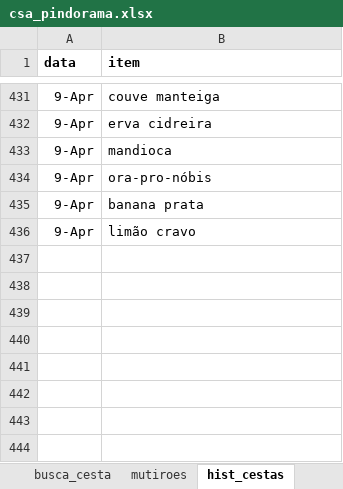
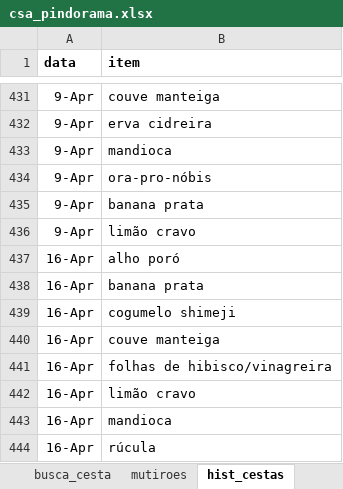
Before and after one commit to renato-favarin/web_app_CSA, an Excel workbook: data/csa_pindorama.xlsx, sheet hist_cestas, drawn as a sheet; only a part is shown, gaps mark what is left out; values as stored, in another font and other column widths than the file's, no borders; the diff names each change by its address in the sheet, - before the commit and + after, or states it on an @@ line.

Commit message:
upd da base

```diff
--- a/data/csa_pindorama.xlsx (sheet hist_cestas)
+++ b/data/csa_pindorama.xlsx (sheet hist_cestas)
+row 437: 16-Apr | alho poró
+row 438: 16-Apr | banana prata
+row 439: 16-Apr | cogumelo shimeji
+row 440: 16-Apr | couve manteiga
+row 441: 16-Apr | folhas de hibisco/vinagreira
+row 442: 16-Apr | limão cravo
+row 443: 16-Apr | mandioca
+row 444: 16-Apr | rúcula
```
Also changed, not shown: sheet produtos, sheet busca_cesta, sheet qtde_cestas.
